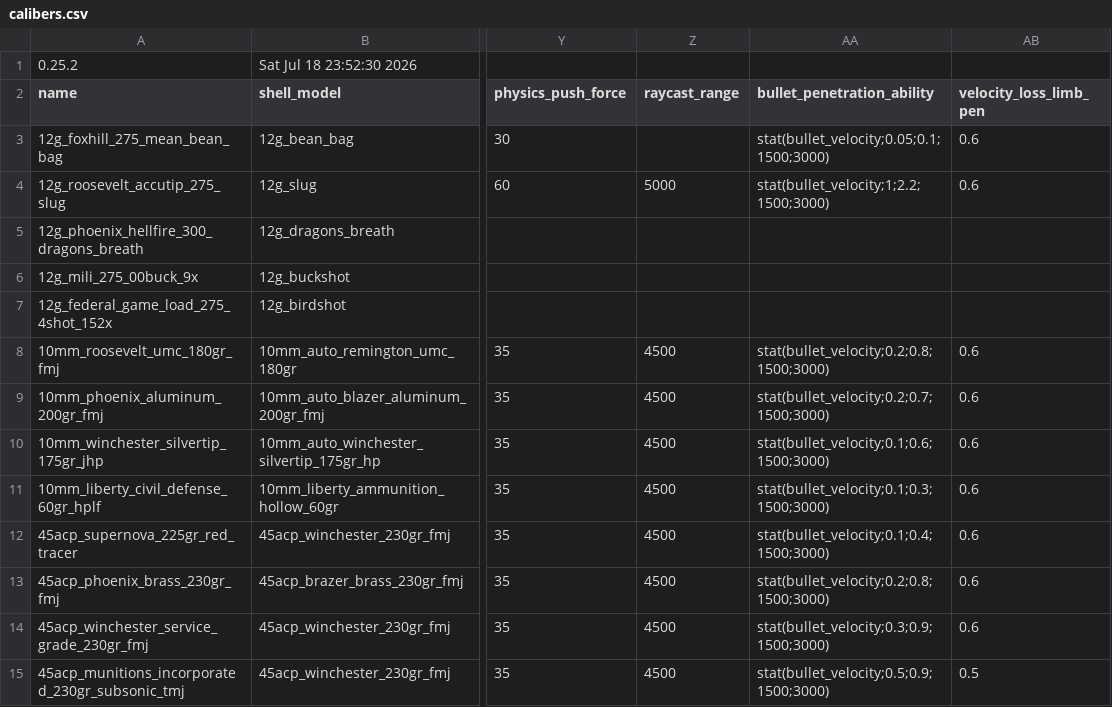
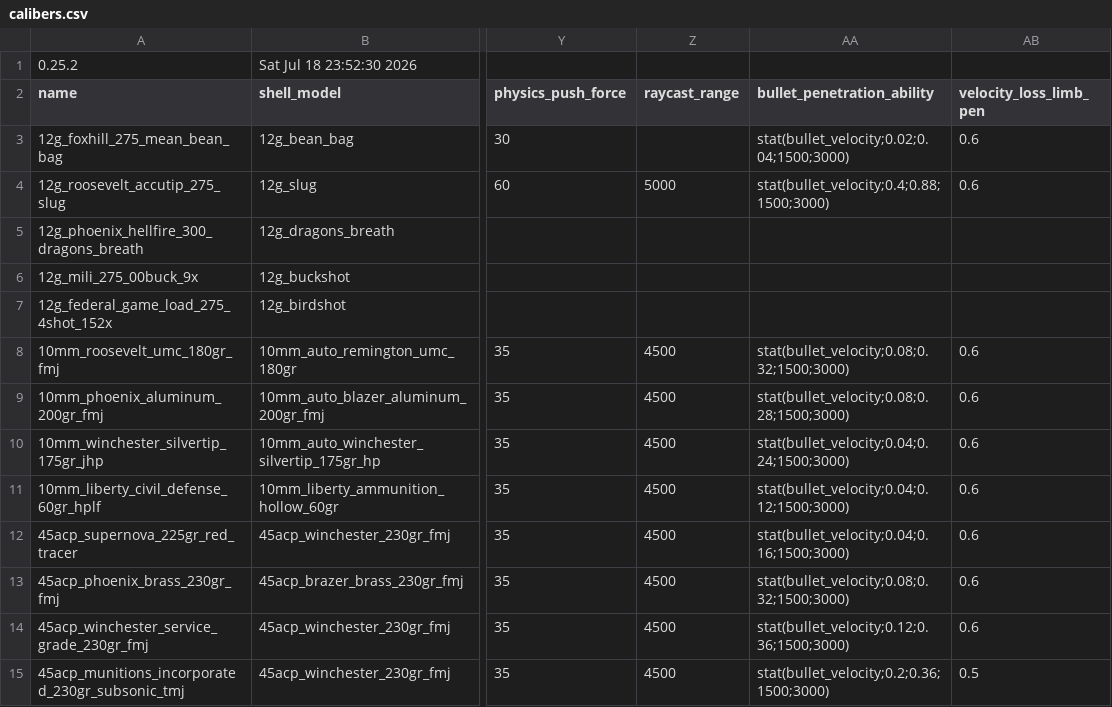
Before and after one commit to recoil-group/deadline-balancing, a CSV file: calibers.csv, drawn as a sheet; only a part is shown, gaps mark what is left out; the diff covers the shown part only; the diff names each change by its address in the sheet, - before the commit and + after, or states it on an @@ line.

Commit message:
normalize caliber penetration

```diff
--- a/calibers.csv
+++ b/calibers.csv
-AA3 (bullet_penetration_ability): stat(bullet_velocity;0.05;0.1;1500;3000)
+AA3 (bullet_penetration_ability): stat(bullet_velocity;0.02;0.04;1500;3000)
-AA4 (bullet_penetration_ability): stat(bullet_velocity;1;2.2;1500;3000)
+AA4 (bullet_penetration_ability): stat(bullet_velocity;0.4;0.88;1500;3000)
-AA8 (bullet_penetration_ability): stat(bullet_velocity;0.2;0.8;1500;3000)
+AA8 (bullet_penetration_ability): stat(bullet_velocity;0.08;0.32;1500;3000)
-AA9 (bullet_penetration_ability): stat(bullet_velocity;0.2;0.7;1500;3000)
+AA9 (bullet_penetration_ability): stat(bullet_velocity;0.08;0.28;1500;3000)
-AA10 (bullet_penetration_ability): stat(bullet_velocity;0.1;0.6;1500;3000)
+AA10 (bullet_penetration_ability): stat(bullet_velocity;0.04;0.24;1500;3000)
-AA11 (bullet_penetration_ability): stat(bullet_velocity;0.1;0.3;1500;3000)
+AA11 (bullet_penetration_ability): stat(bullet_velocity;0.04;0.12;1500;3000)
-AA12 (bullet_penetration_ability): stat(bullet_velocity;0.1;0.4;1500;3000)
+AA12 (bullet_penetration_ability): stat(bullet_velocity;0.04;0.16;1500;3000)
-AA13 (bullet_penetration_ability): stat(bullet_velocity;0.2;0.8;1500;3000)
+AA13 (bullet_penetration_ability): stat(bullet_velocity;0.08;0.32;1500;3000)
-AA14 (bullet_penetration_ability): stat(bullet_velocity;0.3;0.9;1500;3000)
+AA14 (bullet_penetration_ability): stat(bullet_velocity;0.12;0.36;1500;3000)
-AA15 (bullet_penetration_ability): stat(bullet_velocity;0.5;0.9;1500;3000)
+AA15 (bullet_penetration_ability): stat(bullet_velocity;0.2;0.36;1500;3000)
```
Also changed, not shown: 61 edited cells elsewhere in this file.
